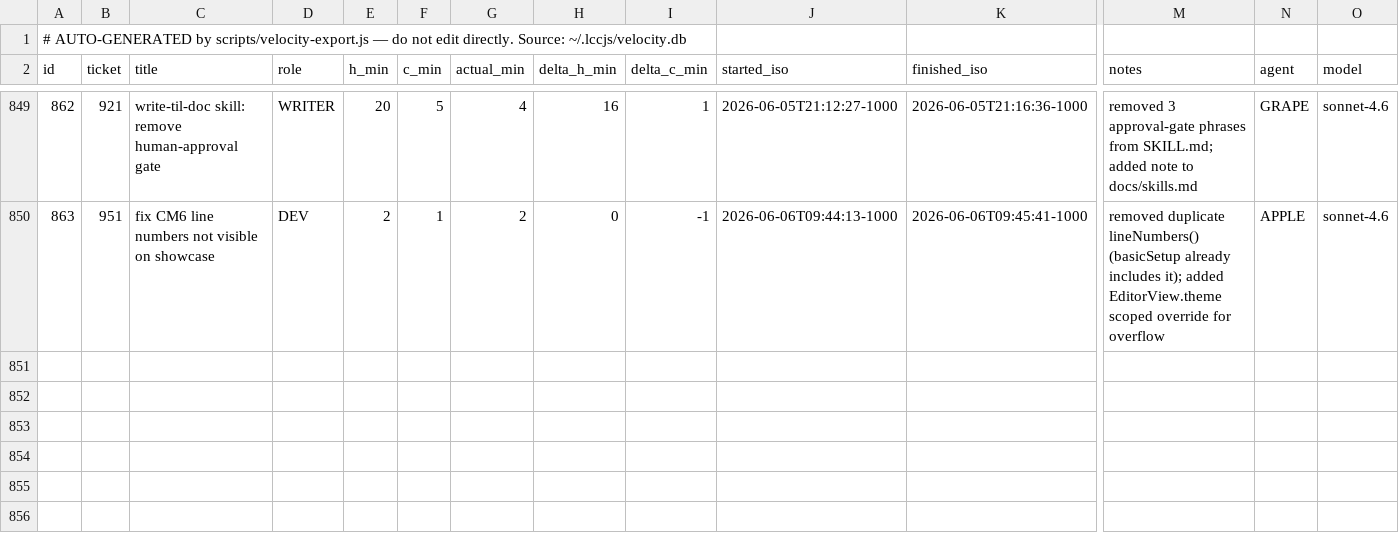
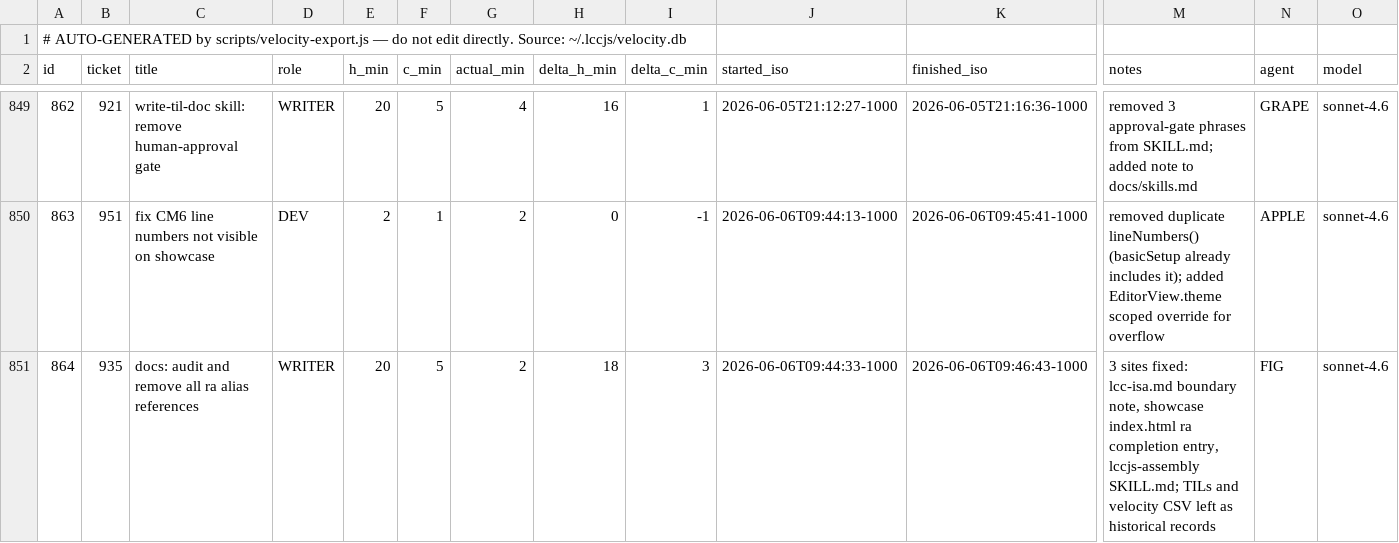
Before and after one commit to avidrucker/lccjs, a CSV file: docs/puzzle-velocity.csv, drawn as a sheet; only a part is shown, gaps mark what is left out; rows hold the shown columns only; the diff names each change by its address in the sheet, - before the commit and + after, or states it on an @@ line.

Commit message:
docs: remove ra alias from ISA reference docs and showcase completions
Rewrites the docs/lcc-isa.md register boundary note and removes the
ra completion entry from docs/site/showcase/index.html; also updates
~/.claude/skills/lccjs-assembly/SKILL.md (committed separately as
skill-only). Naming the absent concept was itself a confabulation vector.

Closes #935

```diff
--- a/docs/puzzle-velocity.csv
+++ b/docs/puzzle-velocity.csv
+row 851: 864 | 935 | docs: audit and remove all ra alias references | WRITER | 20 | 5 | 2 | 18 | 3 | 2026-06-06T09:44:33-1000 | 2026-06-06T09:46:43-1000 | 3 sites fixed: lcc-isa.md boundary note, showcase index.html ra completion entry, lccjs-assembly SKILL.md; TILs and velocity CSV left as historical records | FIG | sonnet-4.6
```
Also changed, not shown: 2 other files.
